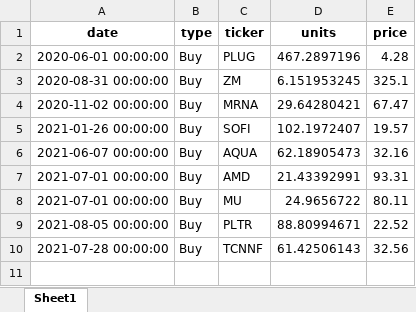
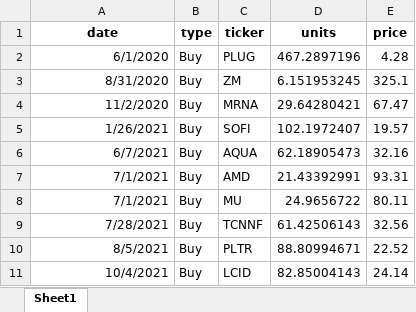
Before and after one commit to jkoestner/folioflex, an Excel workbook: files/transactions.xlsx, sheet Sheet1, drawn as a sheet; values as stored, in another font and other column widths than the file's, no borders; removed rows and columns are numbered as before the commit, all else as after; the diff names each change by its address in the sheet, - before the commit and + after, or states it on an @@ line.

Commit message:
add stock

```diff
--- a/files/transactions.xlsx (sheet Sheet1)
+++ b/files/transactions.xlsx (sheet Sheet1)
-A2 (date): 2020-06-01 00:00:00
+A2 (date): 6/1/2020
-A3 (date): 2020-08-31 00:00:00
+A3 (date): 8/31/2020
-A4 (date): 2020-11-02 00:00:00
+A4 (date): 11/2/2020
-A5 (date): 2021-01-26 00:00:00
+A5 (date): 1/26/2021
-A6 (date): 2021-06-07 00:00:00
+A6 (date): 6/7/2021
-A7:A8 (date): 2021-07-01 00:00:00
+A7:A8 (date): 7/1/2021
-row 9: 2021-08-05 00:00:00 | Buy | PLTR | 88.80994671 | 22.52
-A9 (date): 2021-07-28 00:00:00
+A9 (date): 7/28/2021
+row 10: 8/5/2021 | Buy | PLTR | 88.80994671 | 22.52
+row 11: 10/4/2021 | Buy | LCID | 82.85004143 | 24.14
```
